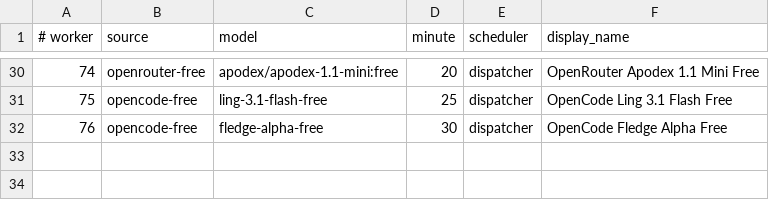
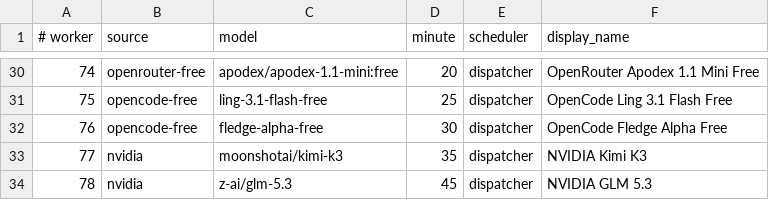
Before and after one commit to JoshCLWren/comic-pile, a TSV file: .github/free-model-factories.tsv, drawn as a sheet; only a part is shown, gaps mark what is left out.

Commit message:
infra: add NVIDIA workers 77–78 for kimi-k3 and glm-5.3
Harvy OpenCode smokes on debian PASS'd nvidia/moonshotai/kimi-k3 and
nvidia/z-ai/glm-5.3 (PONG). Catalog hits for glm-5.3-flash and
deepseek-v4.1-flash aborted without model text, so they stay off the
roster. Hand-grow slots like apodex/ling (discovery Sync does not add
NVIDIA catalog pins). Worker 46 kilo-auto untouched; LongCat w73 left
for discovery when its trial ends.

```diff
--- a/.github/free-model-factories.tsv
+++ b/.github/free-model-factories.tsv
@@ -32 +32,3 @@
 76	opencode-free	fledge-alpha-free	30	dispatcher	OpenCode Fledge Alpha Free
+77	nvidia	moonshotai/kimi-k3	35	dispatcher	NVIDIA Kimi K3
+78	nvidia	z-ai/glm-5.3	45	dispatcher	NVIDIA GLM 5.3
```
Also changed, not shown: 4 other files.
